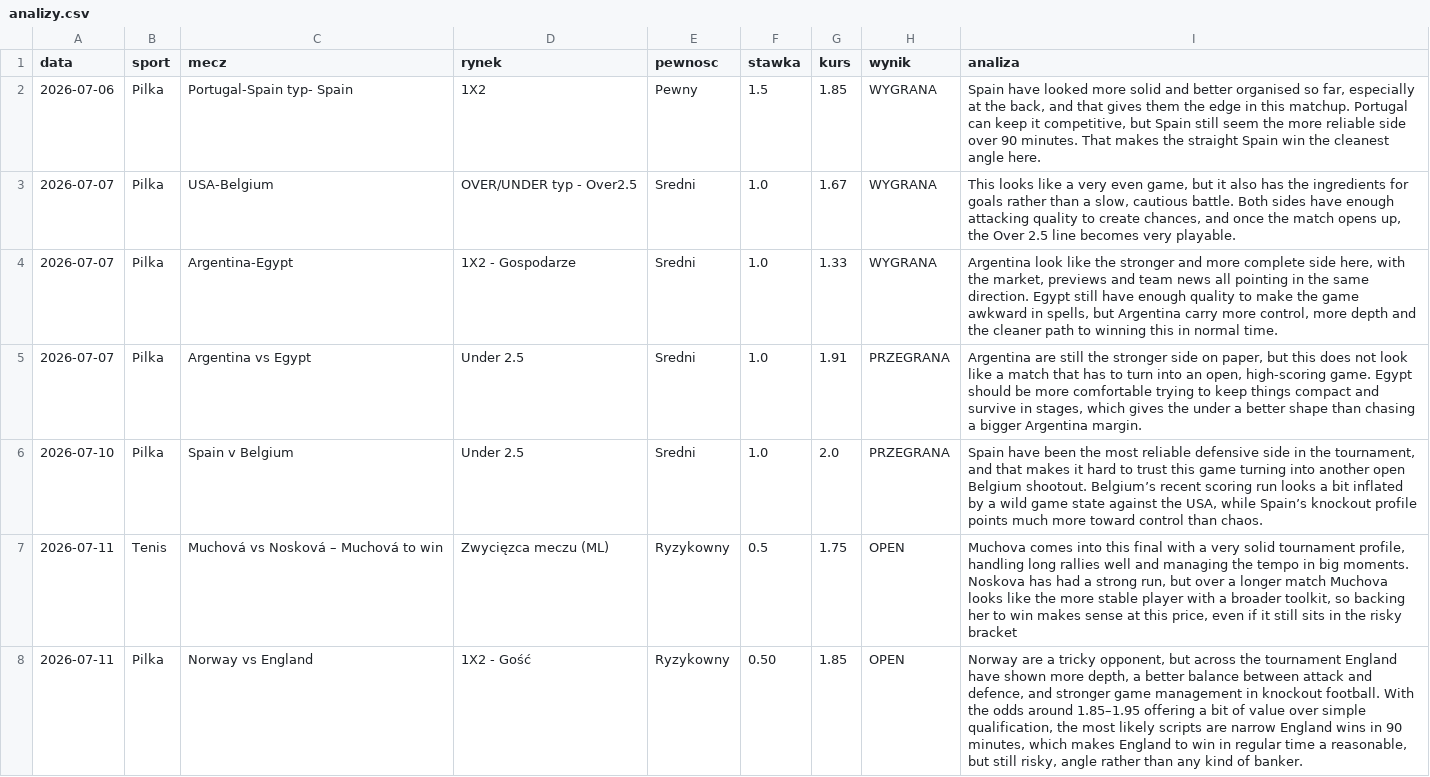
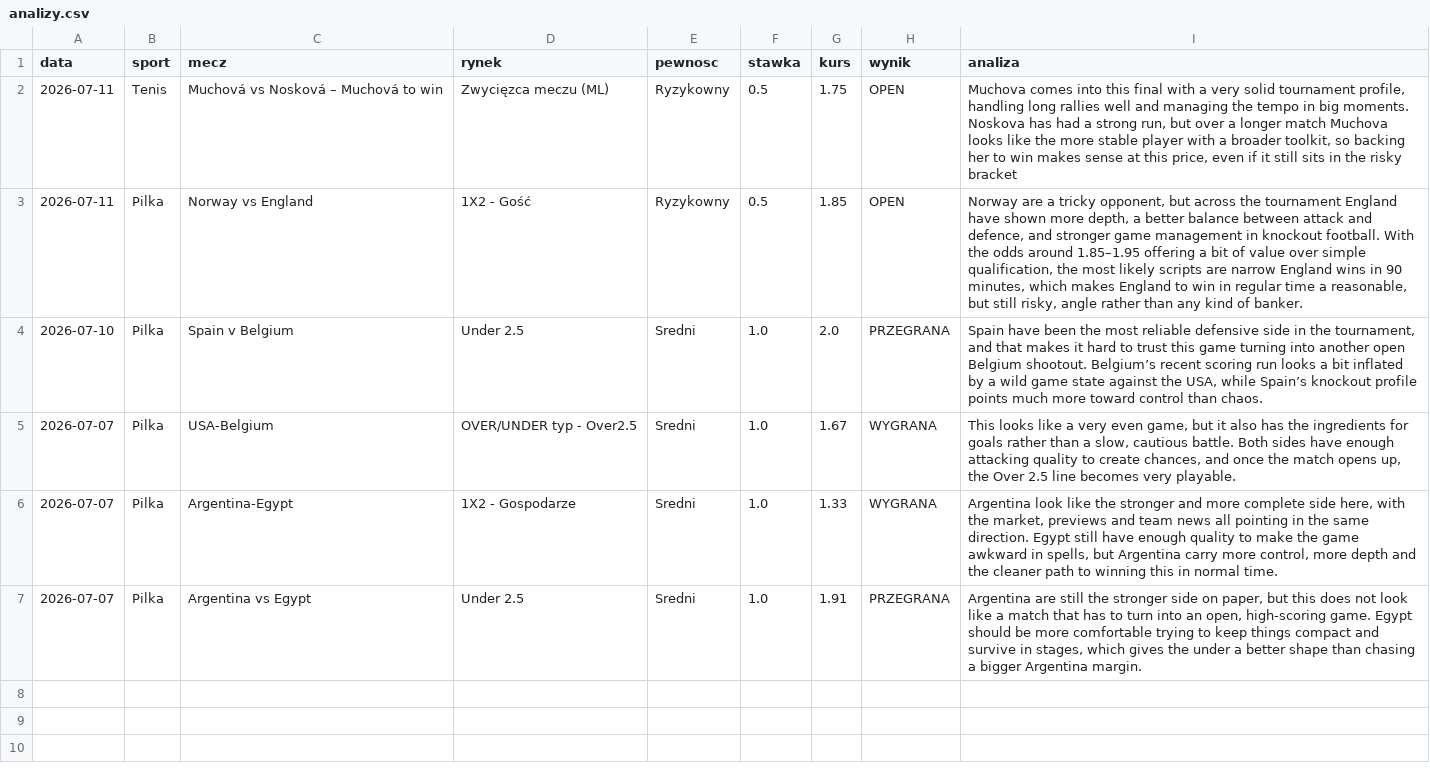
Before and after one commit to Maruha3000/kupony-dashboard, a CSV file: analizy.csv, drawn as a sheet.

Commit message:
Usunieto zarchiwizowane typy

```diff
--- a/analizy.csv
+++ b/analizy.csv
@@ -1,3 +1,5 @@
 data,sport,mecz,rynek,pewnosc,stawka,kurs,wynik,analiza
-2026-07-06,Pilka,Portugal-Spain typ- Spain,1X2,Pewny,1.5,1.85,WYGRANA,"Spain have looked more solid and better organised so far, especially at the back, and that gives them the edge in this matchup. Portugal can keep it competitive, but Spain still seem the more reliable side over 90 minutes. That makes the straight Spain win the cleanest angle here."
+2026-07-11,Tenis,Muchová vs Nosková – Muchová to win,Zwycięzca meczu (ML),Ryzykowny,0.5,1.75,OPEN,"Muchova comes into this final with a very solid tournament profile, handling long rallies well and managing the tempo in big moments. Noskova has had a strong run, but over a longer match Muchova looks like the more stable player with a broader toolkit, so backing her to win makes sense at this price, even if it still sits in the risky bracket"
+2026-07-11,Pilka,Norway vs England,1X2 - Gość,Ryzykowny,0.5,1.85,OPEN,"Norway are a tricky opponent, but across the tournament England have shown more depth, a better balance between attack and defence, and stronger game management in knockout football. With the odds around 1.85–1.95 offering a bit of value over simple qualification, the most likely scripts are narrow England wins in 90 minutes, which makes England to win in regular time a reasonable, but still risky, angle rather than any kind of banker."
+2026-07-10,Pilka,Spain v Belgium,Under 2.5,Sredni,1.0,2.0,PRZEGRANA,"Spain have been the most reliable defensive side in the tournament, and that makes it hard to trust this game turning into another open Belgium shootout. Belgium’s recent scoring run looks a bit inflated by a wild game state against the USA, while Spain’s knockout profile points much more toward control than chaos."
 2026-07-07,Pilka,USA-Belgium,OVER/UNDER typ - Over2.5,Sredni,1.0,1.67,WYGRANA,"This looks like a very even game, but it also has the ingredients for goals rather than a slow, cautious battle. Both sides have enough attacking quality to create chances, and once the match opens up, the Over 2.5 line becomes very playable."
@@ -5,4 +7 @@ data,sport,mecz,rynek,pewnosc,stawka,kurs,wynik,analiza
 2026-07-07,Pilka,Argentina vs Egypt,Under 2.5,Sredni,1.0,1.91,PRZEGRANA,"Argentina are still the stronger side on paper, but this does not look like a match that has to turn into an open, high-scoring game. Egypt should be more comfortable trying to keep things compact and survive in stages, which gives the under a better shape than chasing a bigger Argentina margin."
-2026-07-10,Pilka,Spain v Belgium,Under 2.5,Sredni,1.0,2.0,PRZEGRANA,"Spain have been the most reliable defensive side in the tournament, and that makes it hard to trust this game turning into another open Belgium shootout. Belgium’s recent scoring run looks a bit inflated by a wild game state against the USA, while Spain’s knockout profile points much more toward control than chaos."
-2026-07-11,Tenis,Muchová vs Nosková – Muchová to win,Zwycięzca meczu (ML),Ryzykowny,0.5,1.75,OPEN,"Muchova comes into this final with a very solid tournament profile, handling long rallies well and managing the tempo in big moments. Noskova has had a strong run, but over a longer match Muchova looks like the more stable player with a broader toolkit, so backing her to win makes sense at this price, even if it still sits in the risky bracket"
-2026-07-11,Pilka,Norway vs England,1X2 - Gość,Ryzykowny,0.50,1.85,OPEN,"Norway are a tricky opponent, but across the tournament England have shown more depth, a better balance between attack and defence, and stronger game management in knockout football. With the odds around 1.85–1.95 offering a bit of value over simple qualification, the most likely scripts are narrow England wins in 90 minutes, which makes England to win in regular time a reasonable, but still risky, angle rather than any kind of banker."
```
